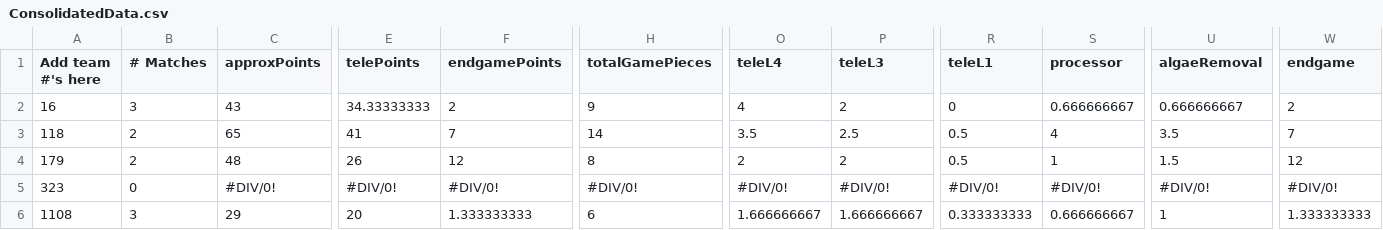
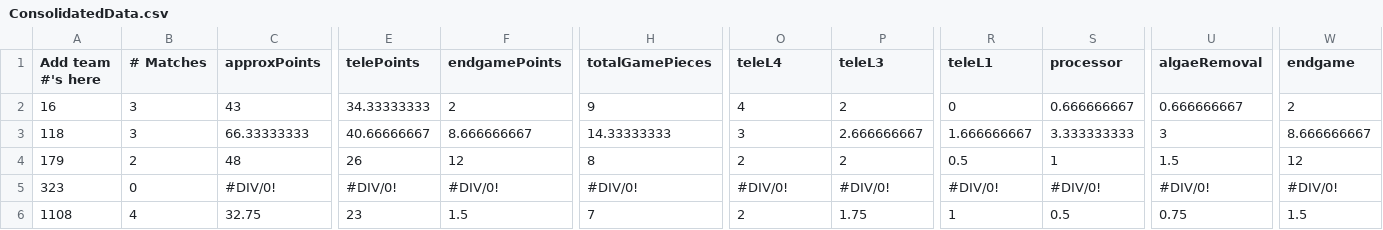
Before and after one commit to btmartin/btmartin.github.io, a CSV file: Scouting/ConsolidatedData.csv, drawn as a sheet; only a part is shown, gaps mark what is left out; the diff covers the shown part only; the diff names each change by its address in the sheet, - before the commit and + after, or states it on an @@ line.

```diff
--- a/Scouting/ConsolidatedData.csv
+++ b/Scouting/ConsolidatedData.csv
-B3 (# Matches): 2
+B3 (# Matches): 3
-C3 (approxPoints): 65
+C3 (approxPoints): 66.33333333
-E3 (telePoints): 41
+E3 (telePoints): 40.66666667
-F3 (endgamePoints): 7
+F3 (endgamePoints): 8.666666667
-H3 (totalGamePieces): 14
+H3 (totalGamePieces): 14.33333333
-O3 (teleL4): 3.5
+O3 (teleL4): 3
-P3 (teleL3): 2.5
+P3 (teleL3): 2.666666667
-R3 (teleL1): 0.5
+R3 (teleL1): 1.666666667
-S3 (processor): 4
+S3 (processor): 3.333333333
-U3 (algaeRemoval): 3.5
+U3 (algaeRemoval): 3
-W3 (endgame): 7
+W3 (endgame): 8.666666667
-B6 (# Matches): 3
+B6 (# Matches): 4
-C6 (approxPoints): 29
+C6 (approxPoints): 32.75
-E6 (telePoints): 20
+E6 (telePoints): 23
-F6 (endgamePoints): 1.333333333
+F6 (endgamePoints): 1.5
-H6 (totalGamePieces): 6
+H6 (totalGamePieces): 7
-O6 (teleL4): 1.666666667
+O6 (teleL4): 2
-P6 (teleL3): 1.666666667
+P6 (teleL3): 1.75
-R6 (teleL1): 0.333333333
+R6 (teleL1): 1
-S6 (processor): 0.666666667
+S6 (processor): 0.5
-U6 (algaeRemoval): 1
+U6 (algaeRemoval): 0.75
-W6 (endgame): 1.333333333
+W6 (endgame): 1.5
```
Also changed, not shown: 137 edited cells elsewhere in this file, Scouting/ScoutingData.csv.
